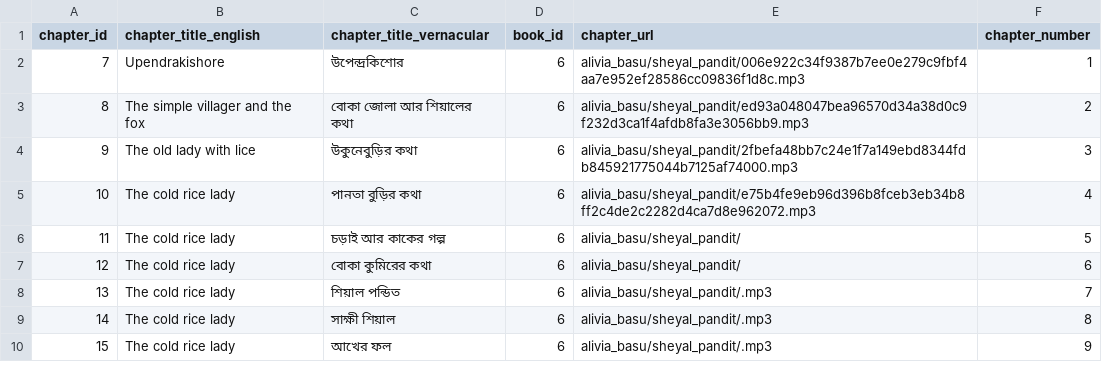
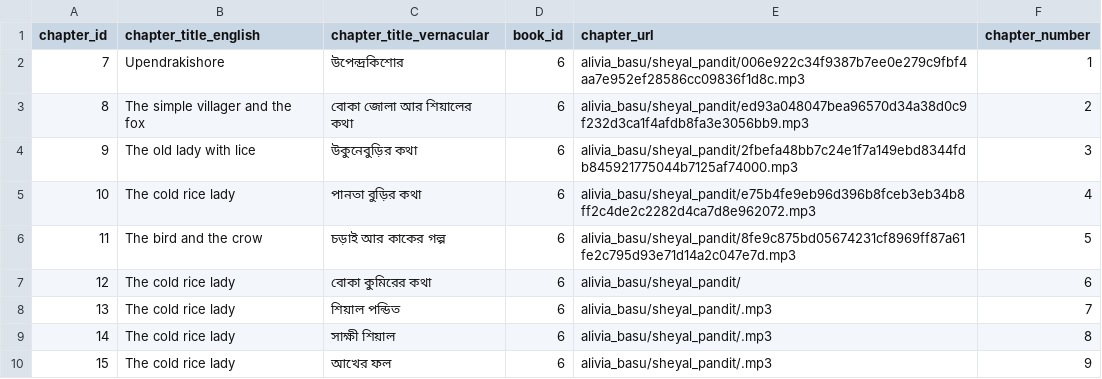
Before and after one commit to indegenious-audio-book/audio-book-app-backend-mvp, a CSV file: data/quickstart_chapters.csv, drawn as a sheet; only a part is shown.

```diff
--- a/data/quickstart_chapters.csv
+++ b/data/quickstart_chapters.csv
@@ -5,3 +5,3 @@ chapter_id,chapter_title_english,chapter_title_vernacular,book_id,chapter_url,ch
 10,The cold rice lady,পানতা বুড়ির কথা,6,alivia_basu/sheyal_pandit/e75b4fe9eb96d396b8fceb3eb34b8ff2c4de2c2282d4ca7d8e962072.mp3,4
-11,The cold rice lady,চড়াই আর কাকের গল্প,6,alivia_basu/sheyal_pandit/,5
+11,The bird and the crow,চড়াই আর কাকের গল্প,6,alivia_basu/sheyal_pandit/8fe9c875bd05674231cf8969ff87a61fe2c795d93e71d14a2c047e7d.mp3,5
 12,The cold rice lady,বোকা কুমিরের কথা,6,alivia_basu/sheyal_pandit/,6
```
Also changed, not shown: data/quickstart_books.csv.
